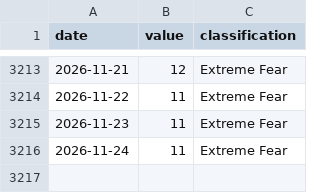
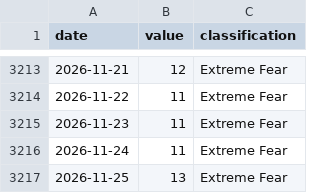
Before and after one commit to FlameSovereign/Cryptocurrency, a CSV file: data/fear_greed.csv, drawn as a sheet; only a part is shown, gaps mark what is left out; the diff names each change by its address in the sheet, - before the commit and + after, or states it on an @@ line.

```diff
--- a/data/fear_greed.csv
+++ b/data/fear_greed.csv
+row 3217: 2026-11-25 | 13 | Extreme Fear
```
Also changed, not shown: data/gate_movers.csv, data/stock_tokens.csv, 1 other file.
